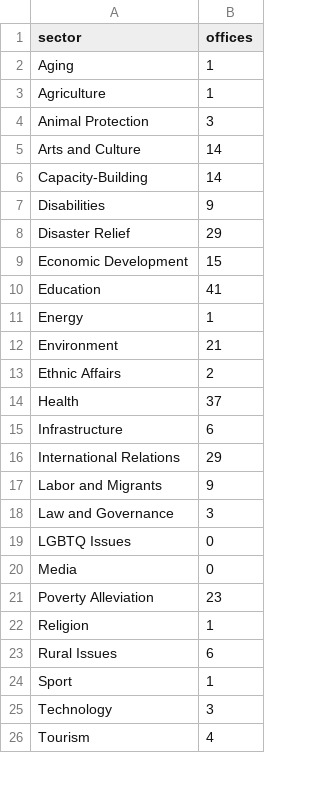
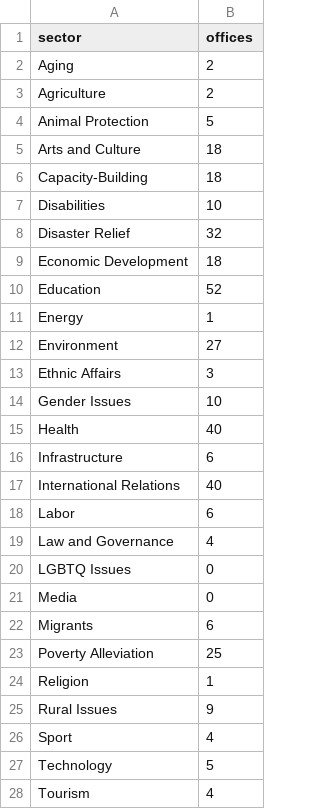
Before and after one commit to jessicachinafile/jessicachinafile.github.io, a TSV file: ROsector.tsv, drawn as a sheet; only a part is shown; the diff covers the shown part only.

Commit message:
Update ROsector.tsv
updated with sept 2017 data

```diff
--- a/ROsector.tsv
+++ b/ROsector.tsv
@@ -1,26 +1,28 @@
 sector	offices
-Aging	1
-Agriculture	1
-Animal Protection	3
-Arts and Culture	14
-Capacity-Building	14
-Disabilities	9
-Disaster Relief	29
-Economic Development	15
-Education	41
+Aging	2
+Agriculture	2
+Animal Protection	5
+Arts and Culture	18
+Capacity-Building	18
+Disabilities	10
+Disaster Relief	32
+Economic Development	18
+Education	52
 Energy	1
-Environment	21
-Ethnic Affairs	2
-Health	37
+Environment	27
+Ethnic Affairs	3
+Gender Issues	10
+Health	40
 Infrastructure	6
-International Relations	29
-Labor and Migrants	9
-Law and Governance	3
+International Relations	40
+Labor	6
+Law and Governance	4
 LGBTQ Issues	0
 Media	0
-Poverty Alleviation	23
+Migrants	6
+Poverty Alleviation	25
 Religion	1
-Rural Issues	6
-Sport	1
-Technology	3
+Rural Issues	9
+Sport	4
+Technology	5
 Tourism	4
```
Also changed, not shown: 3 edited cells elsewhere in this file.
